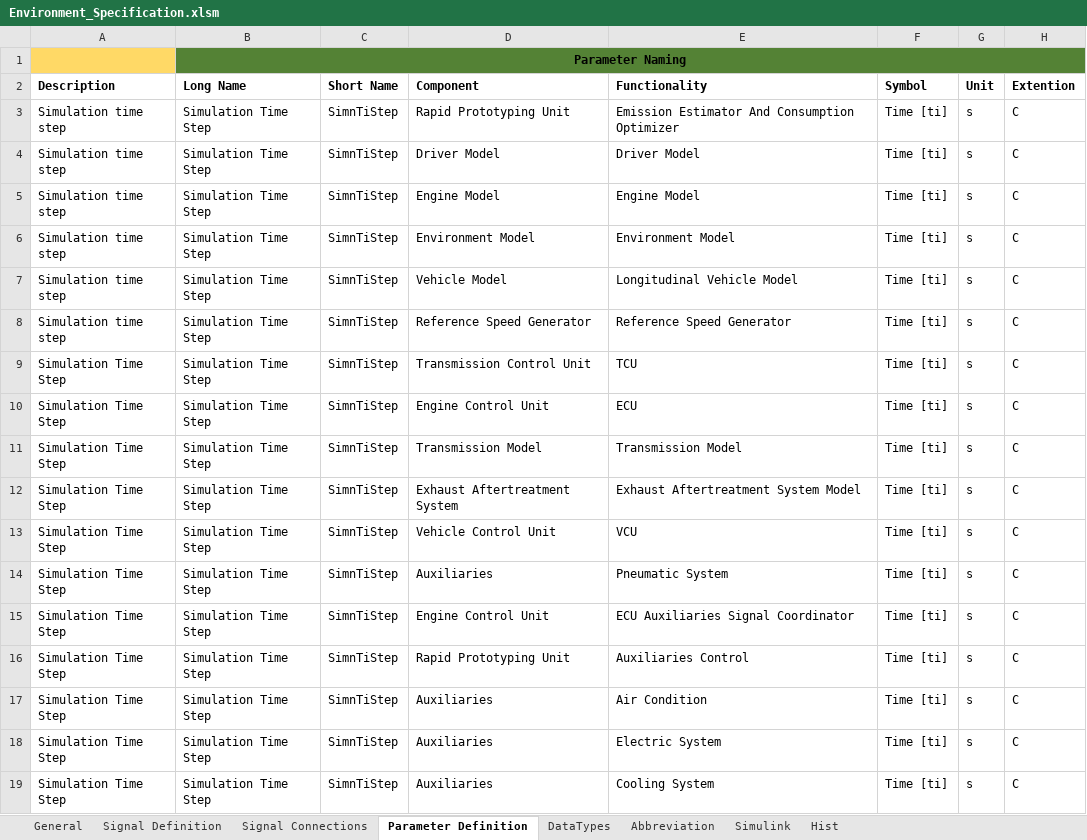
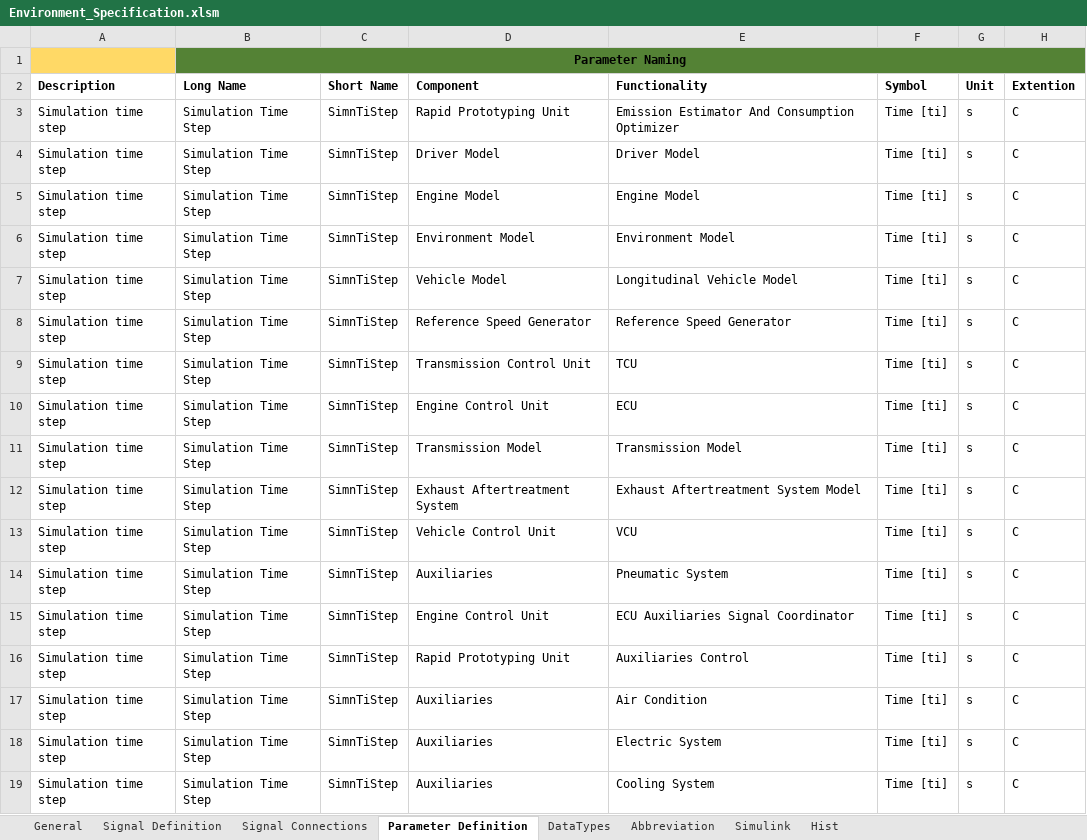
Before and after one commit to eozatay/optitruck_simulator, an Excel workbook: Environment_Specification.xlsm, sheet Parameter Definition, drawn as a sheet; only a part is shown; values as stored, in another font and other column widths than the file's, no borders; charts and pictures not drawn; the diff covers the shown part only; the diff names each change by its address in the sheet, - before the commit and + after, or states it on an @@ line.

```diff
--- a/Environment_Specification.xlsm (sheet Parameter Definition)
+++ b/Environment_Specification.xlsm (sheet Parameter Definition)
-A9:A19 (Description): Simulation Time Step
+A9:A19 (Description): Simulation time step
```
Also changed, not shown: 2 added rows and 7 edited cells elsewhere in this sheet, sheet Signal Definition, sheet Signal Connections, sheet Abbreviation, sheet Simulink, charts or pictures.
